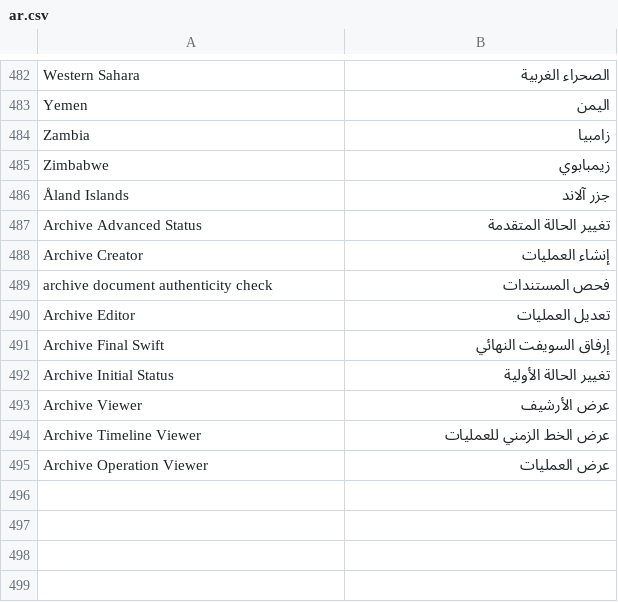
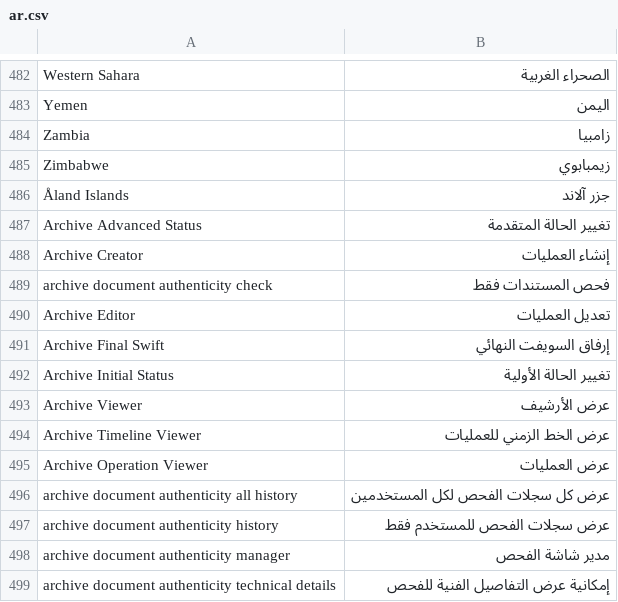
Before and after one commit to Ayham-shmsan/Archive-System, a CSV file: archive/translations/ar.csv, drawn as a sheet; only a part is shown, gaps mark what is left out.

```diff
--- a/archive/translations/ar.csv
+++ b/archive/translations/ar.csv
@@ -488,3 +488,3 @@ Archive Advanced Status,تغيير الحالة المتقدمة
 Archive Creator,إنشاء العمليات
-archive document authenticity check,فحص المستندات
+archive document authenticity check,فحص المستندات فقط
 Archive Editor,تعديل العمليات
@@ -495 +495,5 @@ Archive Timeline Viewer,عرض الخط الزمني للعمليات
 Archive Operation Viewer,عرض العمليات
+archive document authenticity all history,عرض كل سجلات الفحص لكل المستخدمين
+archive document authenticity history,عرض سجلات الفحص للمستخدم فقط
+archive document authenticity manager,مدير شاشة الفحص
+archive document authenticity technical details,إمكانية عرض التفاصيل الفنية للفحص
```
Also changed, not shown: 8 other files.
